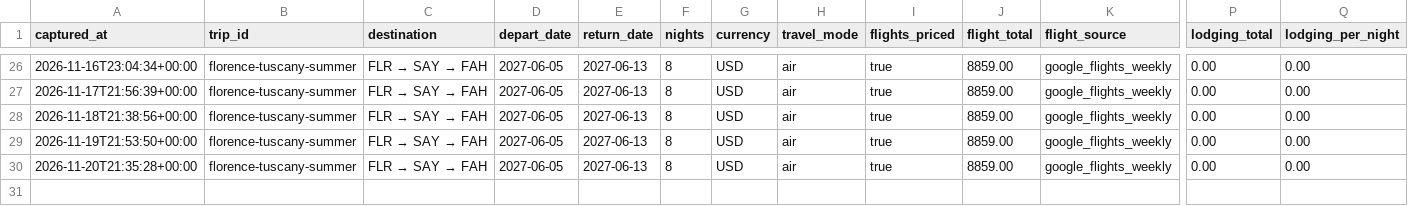
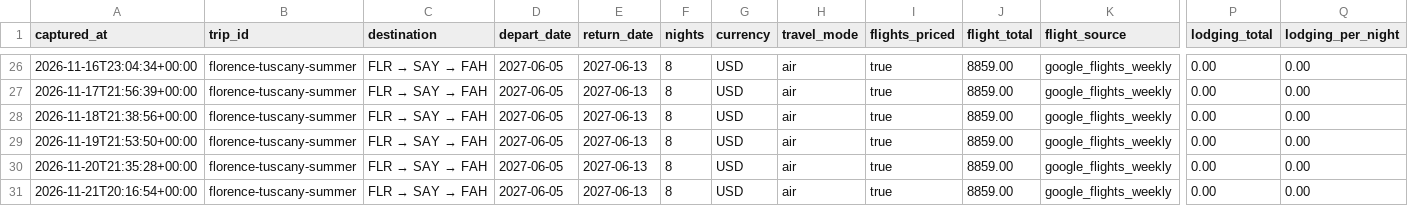
Before and after one commit to leeessner/Vacation-finder, a CSV file: data/history/florence-tuscany-summer.csv, drawn as a sheet; only a part is shown, gaps mark what is left out; rows hold the shown columns only; the diff names each change by its address in the sheet, - before the commit and + after, or states it on an @@ line.

```diff
--- a/data/history/florence-tuscany-summer.csv
+++ b/data/history/florence-tuscany-summer.csv
+row 31: 2026-11-21T20:16:54+00:00 | florence-tuscany-summer | FLR → SAY → FAH | 2027-06-05 | 2027-06-13 | 8 | USD | air | true | 8859.00 | google_flights_weekly | 0.00 | 0.00
```
Also changed, not shown: data/history/austria-bavaria-summer.csv, data/history/greece-summer.csv, 41 other files.
